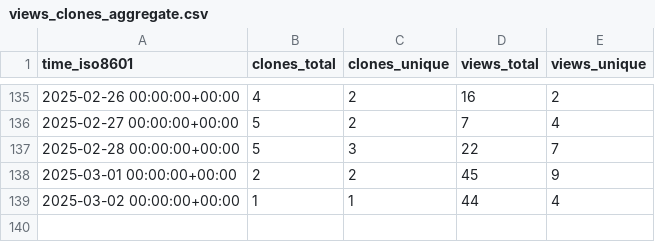
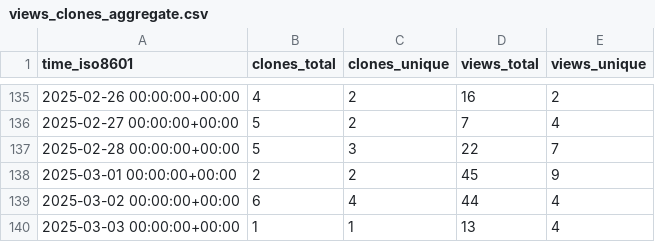
Before and after one commit to The-OpenROAD-Project/ORAssistant, a CSV file: The-OpenROAD-Project/ORAssistant/ghrs-data/views_clones_aggregate.csv, drawn as a sheet; only a part is shown, gaps mark what is left out.

```diff
--- a/The-OpenROAD-Project/ORAssistant/ghrs-data/views_clones_aggregate.csv
+++ b/The-OpenROAD-Project/ORAssistant/ghrs-data/views_clones_aggregate.csv
@@ -138,2 +138,3 @@ time_iso8601,clones_total,clones_unique,views_total,views_unique
 2025-03-01 00:00:00+00:00,2,2,45,9
-2025-03-02 00:00:00+00:00,1,1,44,4
+2025-03-02 00:00:00+00:00,6,4,44,4
+2025-03-03 00:00:00+00:00,1,1,13,4
```
Also changed, not shown: 1 other file.
